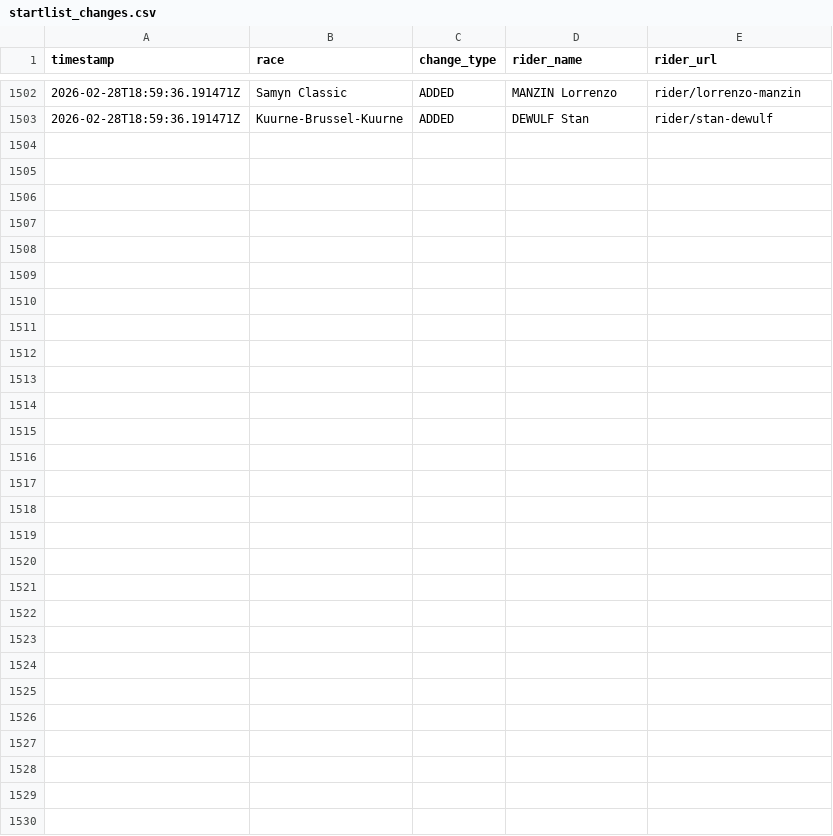
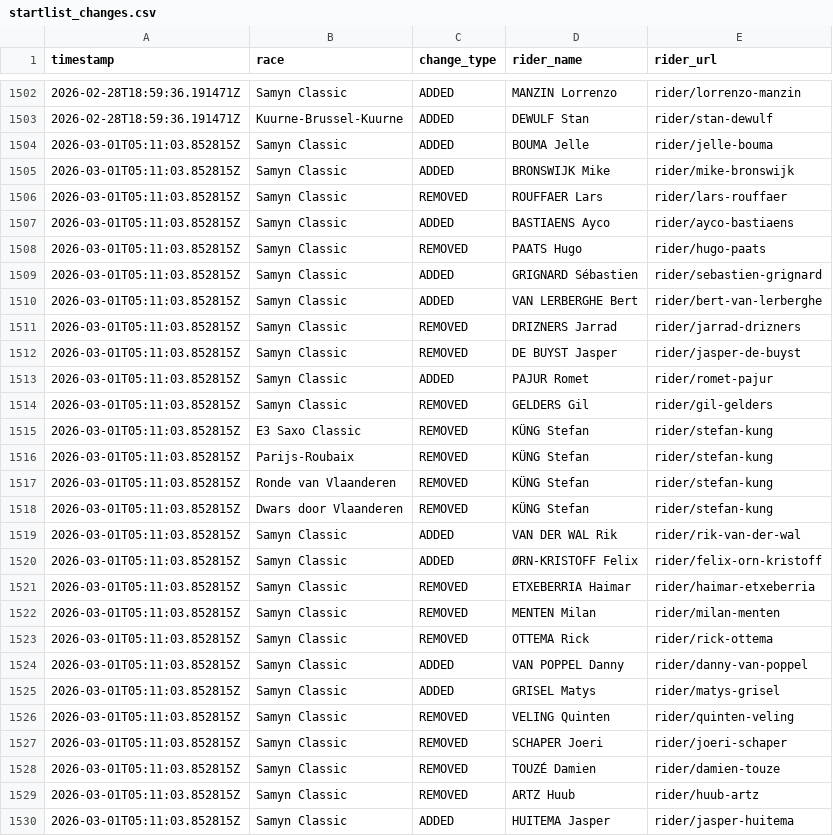
Before and after one commit to nigellindemann-dev/wm26, a CSV file: output/startlist_changes.csv, drawn as a sheet; only a part is shown, gaps mark what is left out; the diff names each change by its address in the sheet, - before the commit and + after, or states it on an @@ line.

```diff
--- a/output/startlist_changes.csv
+++ b/output/startlist_changes.csv
+row 1504: 2026-03-01T05:11:03.852815Z | Samyn Classic | ADDED | BOUMA Jelle | rider/jelle-bouma
+row 1505: 2026-03-01T05:11:03.852815Z | Samyn Classic | ADDED | BRONSWIJK Mike | rider/mike-bronswijk
+row 1506: 2026-03-01T05:11:03.852815Z | Samyn Classic | REMOVED | ROUFFAER Lars | rider/lars-rouffaer
+row 1507: 2026-03-01T05:11:03.852815Z | Samyn Classic | ADDED | BASTIAENS Ayco | rider/ayco-bastiaens
+row 1508: 2026-03-01T05:11:03.852815Z | Samyn Classic | REMOVED | PAATS Hugo | rider/hugo-paats
+row 1509: 2026-03-01T05:11:03.852815Z | Samyn Classic | ADDED | GRIGNARD Sébastien | rider/sebastien-grignard
+row 1510: 2026-03-01T05:11:03.852815Z | Samyn Classic | ADDED | VAN LERBERGHE Bert | rider/bert-van-lerberghe
+row 1511: 2026-03-01T05:11:03.852815Z | Samyn Classic | REMOVED | DRIZNERS Jarrad | rider/jarrad-drizners
+row 1512: 2026-03-01T05:11:03.852815Z | Samyn Classic | REMOVED | DE BUYST Jasper | rider/jasper-de-buyst
+row 1513: 2026-03-01T05:11:03.852815Z | Samyn Classic | ADDED | PAJUR Romet | rider/romet-pajur
+row 1514: 2026-03-01T05:11:03.852815Z | Samyn Classic | REMOVED | GELDERS Gil | rider/gil-gelders
+row 1515: 2026-03-01T05:11:03.852815Z | E3 Saxo Classic | REMOVED | KÜNG Stefan | rider/stefan-kung
+row 1516: 2026-03-01T05:11:03.852815Z | Parijs-Roubaix | REMOVED | KÜNG Stefan | rider/stefan-kung
+row 1517: 2026-03-01T05:11:03.852815Z | Ronde van Vlaanderen | REMOVED | KÜNG Stefan | rider/stefan-kung
+row 1518: 2026-03-01T05:11:03.852815Z | Dwars door Vlaanderen | REMOVED | KÜNG Stefan | rider/stefan-kung
+row 1519: 2026-03-01T05:11:03.852815Z | Samyn Classic | ADDED | VAN DER WAL Rik | rider/rik-van-der-wal
+row 1520: 2026-03-01T05:11:03.852815Z | Samyn Classic | ADDED | ØRN-KRISTOFF Felix | rider/felix-orn-kristoff
+row 1521: 2026-03-01T05:11:03.852815Z | Samyn Classic | REMOVED | ETXEBERRIA Haimar | rider/haimar-etxeberria
+row 1522: 2026-03-01T05:11:03.852815Z | Samyn Classic | REMOVED | MENTEN Milan | rider/milan-menten
+row 1523: 2026-03-01T05:11:03.852815Z | Samyn Classic | REMOVED | OTTEMA Rick | rider/rick-ottema
+row 1524: 2026-03-01T05:11:03.852815Z | Samyn Classic | ADDED | VAN POPPEL Danny | rider/danny-van-poppel
+row 1525: 2026-03-01T05:11:03.852815Z | Samyn Classic | ADDED | GRISEL Matys | rider/matys-grisel
+row 1526: 2026-03-01T05:11:03.852815Z | Samyn Classic | REMOVED | VELING Quinten | rider/quinten-veling
+row 1527: 2026-03-01T05:11:03.852815Z | Samyn Classic | REMOVED | SCHAPER Joeri | rider/joeri-schaper
+row 1528: 2026-03-01T05:11:03.852815Z | Samyn Classic | REMOVED | TOUZÉ Damien | rider/damien-touze
+row 1529: 2026-03-01T05:11:03.852815Z | Samyn Classic | REMOVED | ARTZ Huub | rider/huub-artz
+row 1530: 2026-03-01T05:11:03.852815Z | Samyn Classic | ADDED | HUITEMA Jasper | rider/jasper-huitema
```
Also changed, not shown: output/startlist_matrix.csv, 2 other files.
